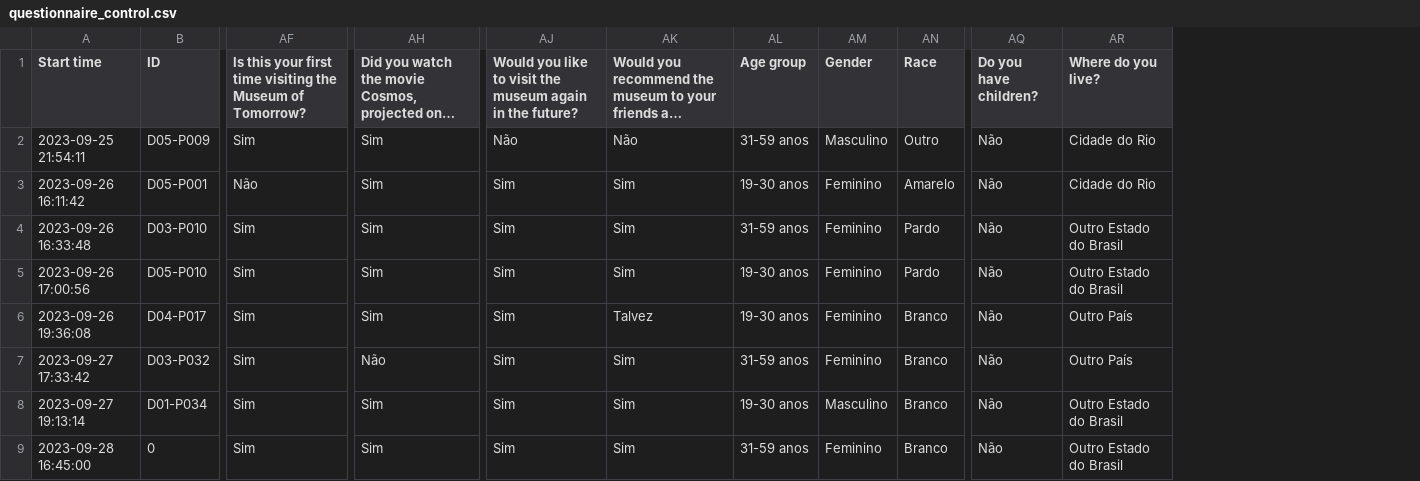
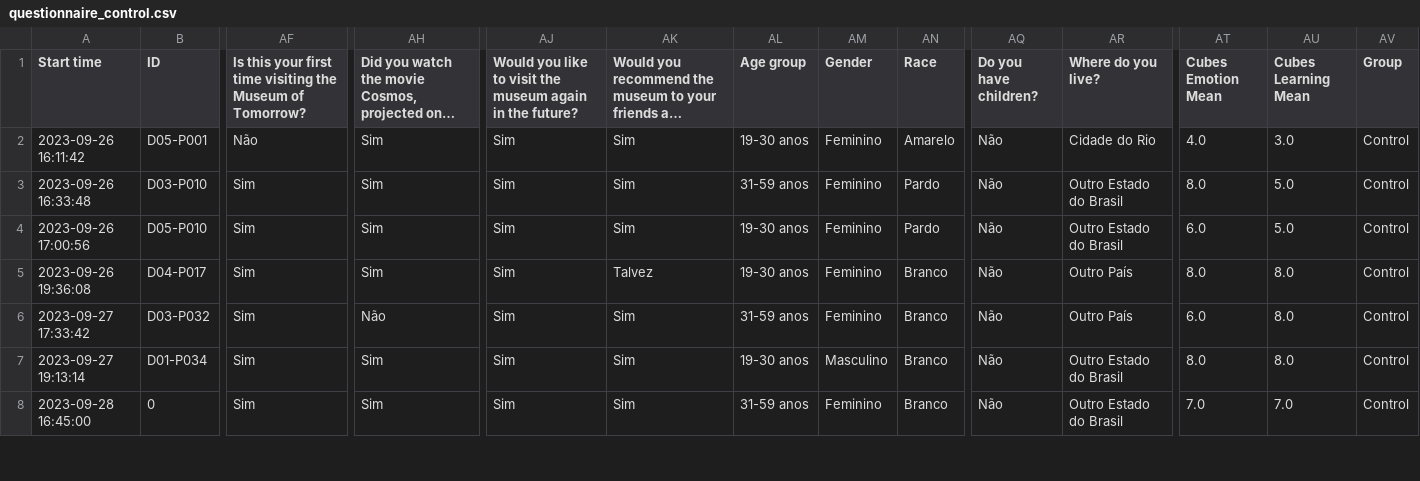
Before and after one commit to arghavanaslani/Screensinthemuseum, a CSV file: questionnaire_control.csv, drawn as a sheet; only a part is shown, gaps mark what is left out; long unchanged cells end in …; removed rows and columns are numbered as before the commit, all else as after; rows hold the shown columns only; the diff names each change by its address in the sheet, - before the commit and + after, or states it on an @@ line.

```diff
--- a/questionnaire_control.csv
+++ b/questionnaire_control.csv
+column AT (Cubes Emotion Mean), rows 2-8: 4.0 | 8.0 | 6.0 | 8.0 | 6.0 | 8.0 | 7.0
+column AU (Cubes Learning Mean), rows 2-8: 3.0 | 5.0 | 5.0 | 8.0 | 8.0 | 8.0 | 7.0
+column AV (Group), rows 2-8: all Control
-row 2: 2023-09-25 21:54:11 | D05-P009 | Sim | Sim | Não | Não | 31-59 anos | Masculino | Outro | Não | Cidade do Rio
```
Also changed, not shown: questionnaire_treatment.csv, 21 other files.
